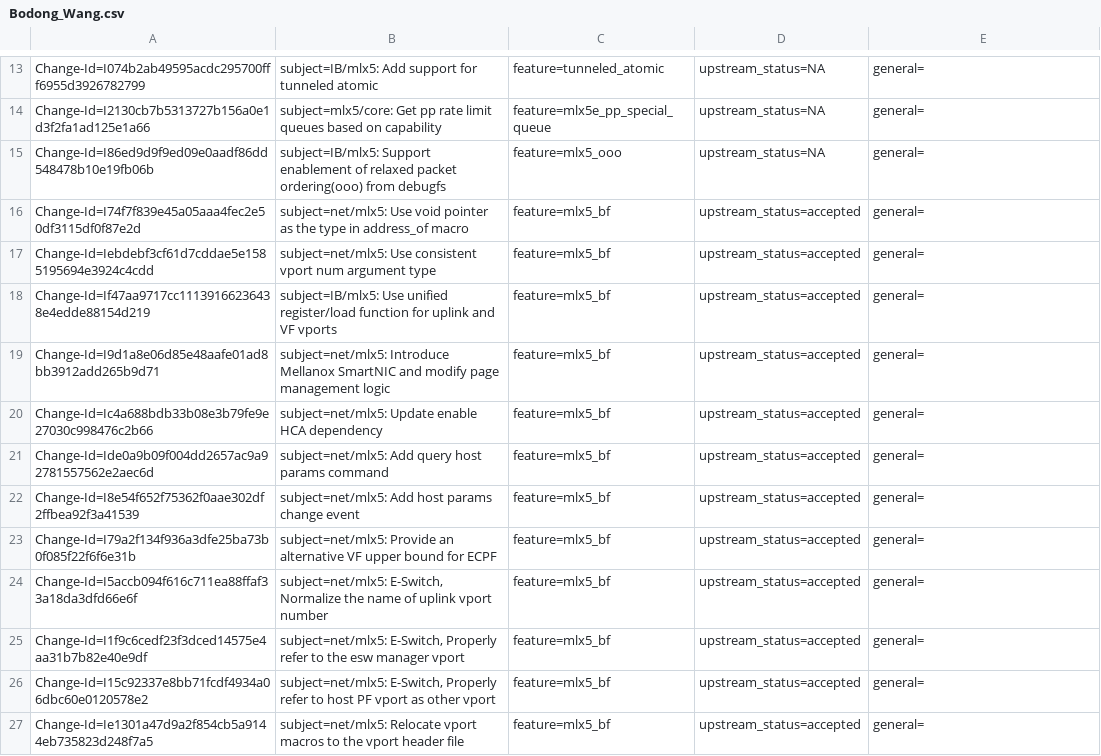
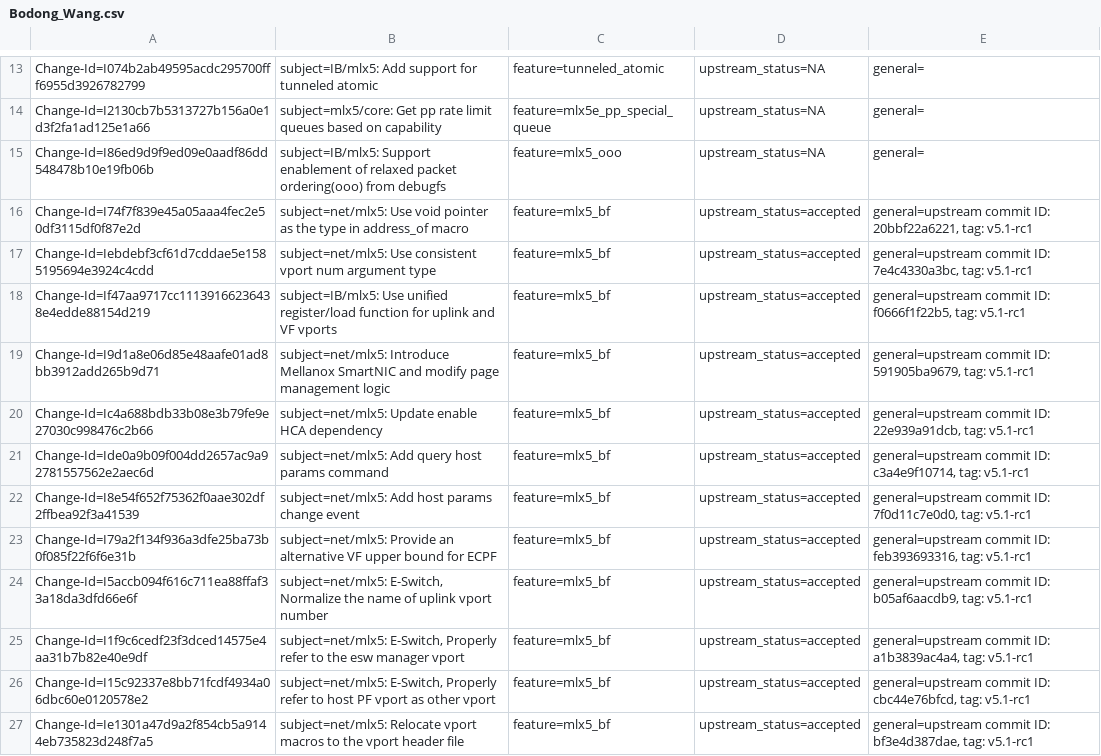
Before and after one commit to Shun-Hao/mlnx-ofa_kernel-4.6-1.0.1.1-rhel7.3, a CSV file: metadata/Bodong_Wang.csv, drawn as a sheet; only a part is shown, gaps mark what is left out; the diff covers the shown part only.

Commit message:
metadata: Update accepted commits MD
This is an auto-generated commit.

issue: 987683
Change-Id: Ia1cfae3204cb7472199abaea327cfc3caf1e868d
Signed-off-by: Alaa Hleihel <alaa@mellanox.com>

```diff
--- a/metadata/Bodong_Wang.csv
+++ b/metadata/Bodong_Wang.csv
@@ -15,13 +15,13 @@ Change-Id=I2130cb7b5313727b156a0e1d3f2fa1ad125e1a66; subject=mlx5/core: Get pp r
 Change-Id=I86ed9d9f9ed09e0aadf86dd548478b10e19fb06b; subject=IB/mlx5: Support enablement of relaxed packet ordering(ooo) from debugfs; feature=mlx5_ooo; upstream_status=NA; general=;
-Change-Id=I74f7f839e45a05aaa4fec2e50df3115df0f87e2d; subject=net/mlx5: Use void pointer as the type in address_of macro; feature=mlx5_bf; upstream_status=accepted; general=;
-Change-Id=Iebdebf3cf61d7cddae5e1585195694e3924c4cdd; subject=net/mlx5: Use consistent vport num argument type; feature=mlx5_bf; upstream_status=accepted; general=;
-Change-Id=If47aa9717cc11139166236438e4edde88154d219; subject=IB/mlx5: Use unified register/load function for uplink and VF vports; feature=mlx5_bf; upstream_status=accepted; general=;
-Change-Id=I9d1a8e06d85e48aafe01ad8bb3912add265b9d71; subject=net/mlx5: Introduce Mellanox SmartNIC and modify page management logic; feature=mlx5_bf; upstream_status=accepted; general=;
-Change-Id=Ic4a688bdb33b08e3b79fe9e27030c998476c2b66; subject=net/mlx5: Update enable HCA dependency; feature=mlx5_bf; upstream_status=accepted; general=;
-Change-Id=Ide0a9b09f004dd2657ac9a92781557562e2aec6d; subject=net/mlx5: Add query host params command; feature=mlx5_bf; upstream_status=accepted; general=;
-Change-Id=I8e54f652f75362f0aae302df2ffbea92f3a41539; subject=net/mlx5: Add host params change event; feature=mlx5_bf; upstream_status=accepted; general=;
-Change-Id=I79a2f134f936a3dfe25ba73b0f085f22f6f6e31b; subject=net/mlx5: Provide an alternative VF upper bound for ECPF; feature=mlx5_bf; upstream_status=accepted; general=;
-Change-Id=I5accb094f616c711ea88ffaf33a18da3dfd66e6f; subject=net/mlx5: E-Switch, Normalize the name of uplink vport number; feature=mlx5_bf; upstream_status=accepted; general=;
-Change-Id=I1f9c6cedf23f3dced14575e4aa31b7b82e40e9df; subject=net/mlx5: E-Switch, Properly refer to the esw manager vport; feature=mlx5_bf; upstream_status=accepted; general=;
-Change-Id=I15c92337e8bb71fcdf4934a06dbc60e0120578e2; subject=net/mlx5: E-Switch, Properly refer to host PF vport as other vport; feature=mlx5_bf; upstream_status=accepted; general=;
-Change-Id=Ie1301a47d9a2f854cb5a9144eb735823d248f7a5; subject=net/mlx5: Relocate vport macros to the vport header file; feature=mlx5_bf; upstream_status=accepted; general=;
+Change-Id=I74f7f839e45a05aaa4fec2e50df3115df0f87e2d; subject=net/mlx5: Use void pointer as the type in address_of macro; feature=mlx5_bf; upstream_status=accepted; general=upstream commit ID: 20bbf22a6221, tag: v5.1-rc1;
+Change-Id=Iebdebf3cf61d7cddae5e1585195694e3924c4cdd; subject=net/mlx5: Use consistent vport num argument type; feature=mlx5_bf; upstream_status=accepted; general=upstream commit ID: 7e4c4330a3bc, tag: v5.1-rc1;
+Change-Id=If47aa9717cc11139166236438e4edde88154d219; subject=IB/mlx5: Use unified register/load function for uplink and VF vports; feature=mlx5_bf; upstream_status=accepted; general=upstream commit ID: f0666f1f22b5, tag: v5.1-rc1;
+Change-Id=I9d1a8e06d85e48aafe01ad8bb3912add265b9d71; subject=net/mlx5: Introduce Mellanox SmartNIC and modify page management logic; feature=mlx5_bf; upstream_status=accepted; general=upstream commit ID: 591905ba9679, tag: v5.1-rc1;
+Change-Id=Ic4a688bdb33b08e3b79fe9e27030c998476c2b66; subject=net/mlx5: Update enable HCA dependency; feature=mlx5_bf; upstream_status=accepted; general=upstream commit ID: 22e939a91dcb, tag: v5.1-rc1;
+Change-Id=Ide0a9b09f004dd2657ac9a92781557562e2aec6d; subject=net/mlx5: Add query host params command; feature=mlx5_bf; upstream_status=accepted; general=upstream commit ID: c3a4e9f10714, tag: v5.1-rc1;
+Change-Id=I8e54f652f75362f0aae302df2ffbea92f3a41539; subject=net/mlx5: Add host params change event; feature=mlx5_bf; upstream_status=accepted; general=upstream commit ID: 7f0d11c7e0d0, tag: v5.1-rc1;
+Change-Id=I79a2f134f936a3dfe25ba73b0f085f22f6f6e31b; subject=net/mlx5: Provide an alternative VF upper bound for ECPF; feature=mlx5_bf; upstream_status=accepted; general=upstream commit ID: feb393693316, tag: v5.1-rc1;
+Change-Id=I5accb094f616c711ea88ffaf33a18da3dfd66e6f; subject=net/mlx5: E-Switch, Normalize the name of uplink vport number; feature=mlx5_bf; upstream_status=accepted; general=upstream commit ID: b05af6aacdb9, tag: v5.1-rc1;
+Change-Id=I1f9c6cedf23f3dced14575e4aa31b7b82e40e9df; subject=net/mlx5: E-Switch, Properly refer to the esw manager vport; feature=mlx5_bf; upstream_status=accepted; general=upstream commit ID: a1b3839ac4a4, tag: v5.1-rc1;
+Change-Id=I15c92337e8bb71fcdf4934a06dbc60e0120578e2; subject=net/mlx5: E-Switch, Properly refer to host PF vport as other vport; feature=mlx5_bf; upstream_status=accepted; general=upstream commit ID: cbc44e76bfcd, tag: v5.1-rc1;
+Change-Id=Ie1301a47d9a2f854cb5a9144eb735823d248f7a5; subject=net/mlx5: Relocate vport macros to the vport header file; feature=mlx5_bf; upstream_status=accepted; general=upstream commit ID: bf3e4d387dae, tag: v5.1-rc1;
```
Also changed, not shown: 11 edited cells elsewhere in this file, metadata/Alaa_Hleihel.csv, metadata/Aya_Levin.csv, 7 other files.
